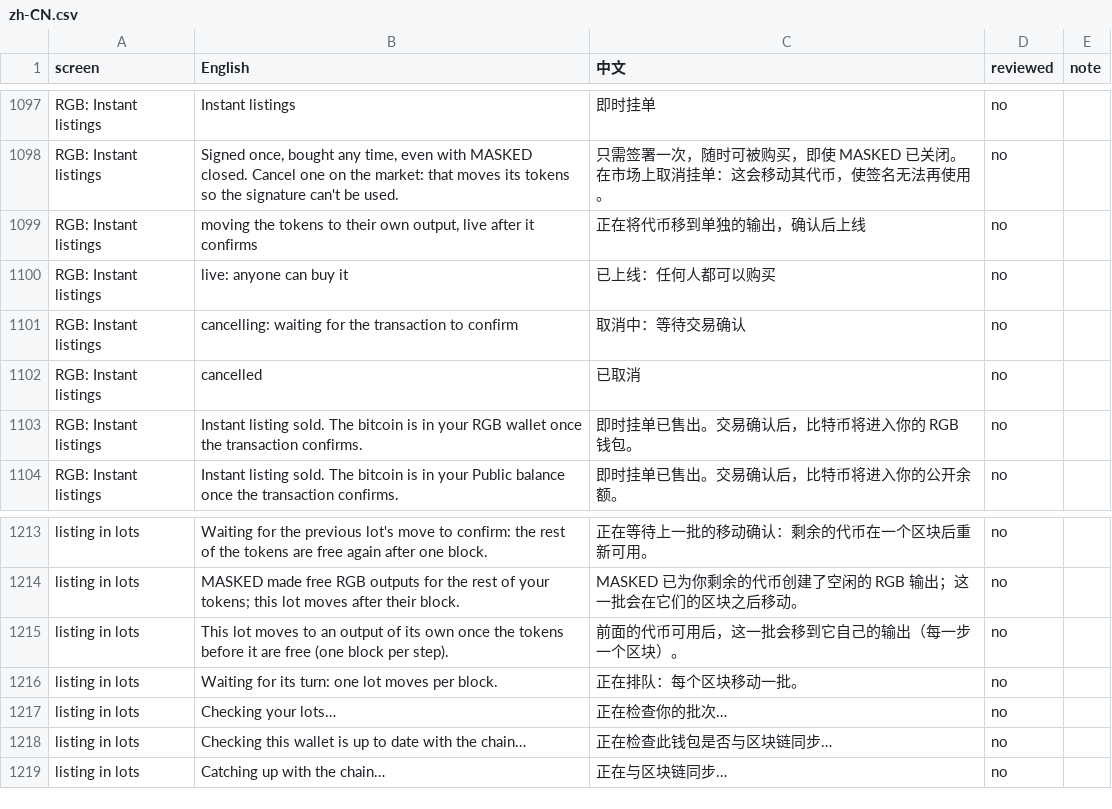
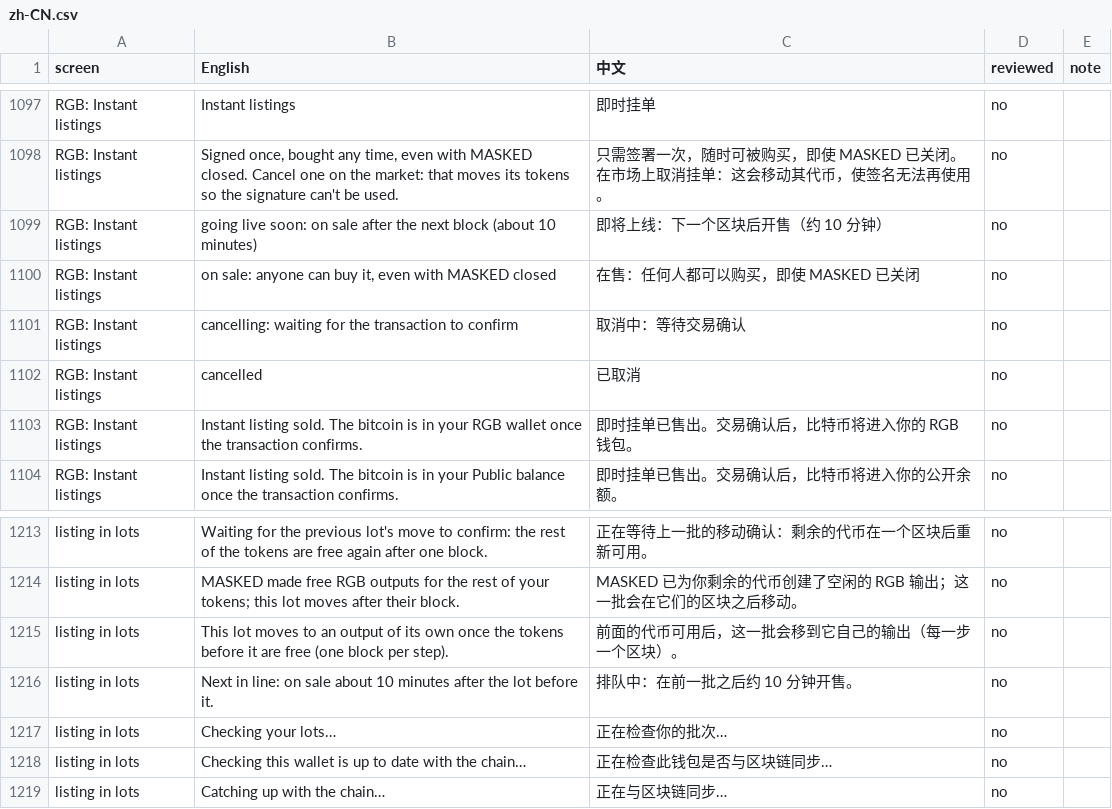
Before and after one commit to buildOrDie/masked-wallet, a CSV file: docs/i18n/zh-CN.csv, drawn as a sheet; only a part is shown, gaps mark what is left out.

Commit message:
RGB Instant listings in plain words: going live soon (after the next block, about 10 minutes), next in line, on sale

```diff
--- a/docs/i18n/zh-CN.csv
+++ b/docs/i18n/zh-CN.csv
@@ -1098,4 +1098,4 @@ screen,English,中文,reviewed,note
 "RGB: Instant listings","Signed once, bought any time, even with MASKED closed. Cancel one on the market: that moves its tokens so the signature can't be used.","只需签署一次，随时可被购买，即使 MASKED 已关闭。在市场上取消挂单：这会移动其代币，使签名无法再使用。","no",""
-"RGB: Instant listings","moving the tokens to their own output, live after it confirms","正在将代币移到单独的输出，确认后上线","no",""
-"RGB: Instant listings","live: anyone can buy it","已上线：任何人都可以购买","no",""
+"RGB: Instant listings","going live soon: on sale after the next block (about 10 minutes)","即将上线：下一个区块后开售（约 10 分钟）","no",""
+"RGB: Instant listings","on sale: anyone can buy it, even with MASKED closed","在售：任何人都可以购买，即使 MASKED 已关闭","no",""
 "RGB: Instant listings","cancelling: waiting for the transaction to confirm","取消中：等待交易确认","no",""
@@ -1215,3 +1215,3 @@ screen,English,中文,reviewed,note
 "listing in lots","This lot moves to an output of its own once the tokens before it are free (one block per step).","前面的代币可用后，这一批会移到它自己的输出（每一步一个区块）。","no",""
-"listing in lots","Waiting for its turn: one lot moves per block.","正在排队：每个区块移动一批。","no",""
+"listing in lots","Next in line: on sale about 10 minutes after the lot before it.","排队中：在前一批之后约 10 分钟开售。","no",""
 "listing in lots","Checking your lots…","正在检查你的批次…","no",""
```
Also changed, not shown: 3 other files.
